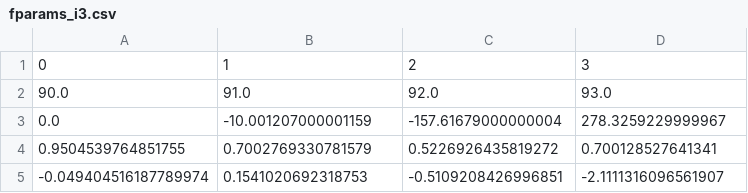
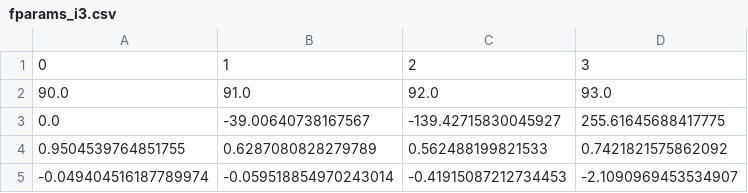
Before and after one commit to xiaolng/EtaCarEchoes, a CSV file: python_fitting/LC_tables/fit_params/fparams_i3.csv, drawn as a sheet.

```diff
--- a/python_fitting/LC_tables/fit_params/fparams_i3.csv
+++ b/python_fitting/LC_tables/fit_params/fparams_i3.csv
@@ -2,4 +2,4 @@
 90.0,91.0,92.0,93.0
-0.0,-10.001207000001159,-157.61679000000004,278.3259229999967
-0.9504539764851755,0.7002769330781579,0.5226926435819272,0.700128527641341
--0.049404516187789974,0.1541020692318753,-0.5109208426996851,-2.1111316096561907
+0.0,-39.00640738167567,-139.42715830045927,255.61645688417775
+0.9504539764851755,0.6287080828279789,0.562488199821533,0.7421821575862092
+-0.049404516187789974,-0.059518854970243014,-0.41915087212734453,-2.1090969453534907
```
Also changed, not shown: python_fitting/LC_tables/fit_params/f2params_i1.csv, python_fitting/LC_tables/fit_params/f2params_i2.csv, 17 other files.
